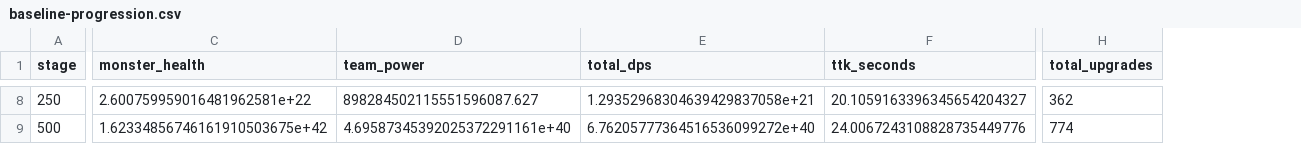
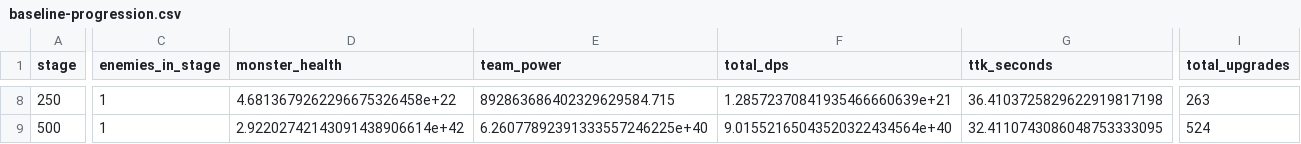
Before and after one commit to Maximusvin/void-saga-tma, a CSV file: docs/balance/baseline-progression.csv, drawn as a sheet; only a part is shown, gaps mark what is left out; addresses are those after the commit; the diff covers the shown part only; the diff names each change by its address in the sheet, - before the commit and + after, or states it on an @@ line.

Commit message:
feat: rebalance campaign progression and summons (#58)

```diff
--- a/docs/balance/baseline-progression.csv
+++ b/docs/balance/baseline-progression.csv
+column C (enemies_in_stage), rows 8-9: 1 | 1
-D8 (monster_health): 2.600759959016481962581e+22
+D8 (monster_health): 4.6813679262296675326458e+22
-E8 (team_power): 898284502115551596087.627
+E8 (team_power): 892863686402329629584.715
-F8 (total_dps): 1.29352968304639429837058e+21
+F8 (total_dps): 1.28572370841935466660639e+21
-G8 (ttk_seconds): 20.1059163396345654204327
+G8 (ttk_seconds): 36.4103725829622919817198
-I8 (total_upgrades): 362
+I8 (total_upgrades): 263
-D9 (monster_health): 1.62334856746161910503675e+42
+D9 (monster_health): 2.92202742143091438906614e+42
-E9 (team_power): 4.69587345392025372291161e+40
+E9 (team_power): 6.26077892391333557246225e+40
-F9 (total_dps): 6.76205777364516536099272e+40
+F9 (total_dps): 9.01552165043520322434564e+40
-G9 (ttk_seconds): 24.0067243108828735449776
+G9 (ttk_seconds): 32.4110743086048753333095
-I9 (total_upgrades): 774
+I9 (total_upgrades): 524
```
Also changed, not shown: 112 edited cells elsewhere in this file, docs/balance/scenario-summary.csv, 23 other files.
